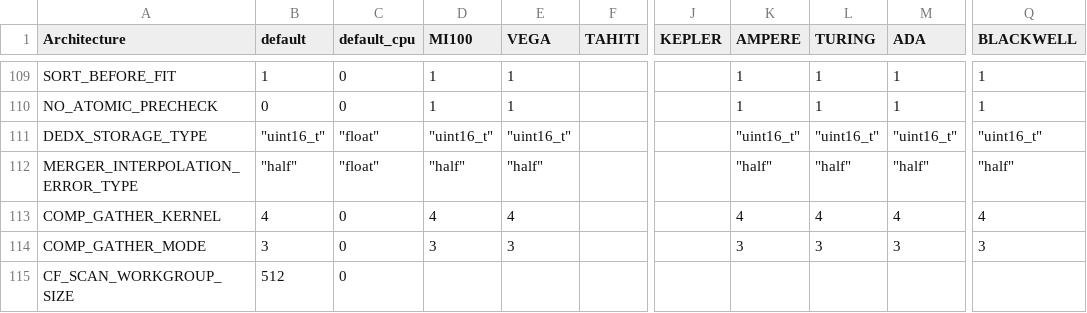
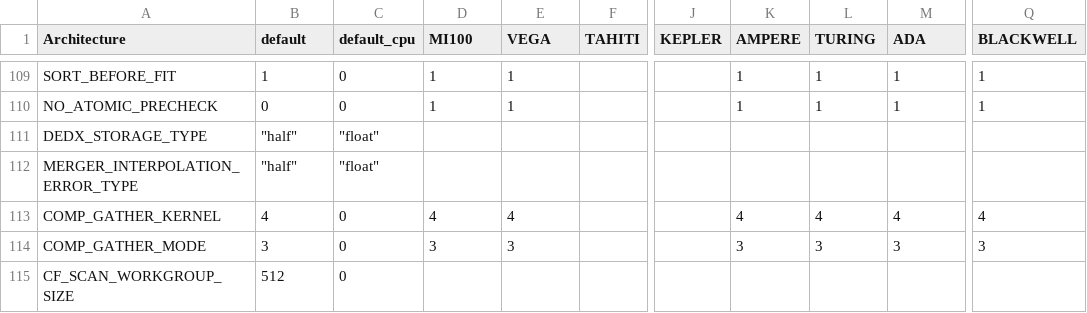
Before and after one commit to wpierozak/AliceO2, a CSV file: GPU/GPUTracking/Definitions/Parameters/GPUParameters.csv, drawn as a sheet; only a part is shown, gaps mark what is left out; the diff names each change by its address in the sheet, - before the commit and + after, or states it on an @@ line.

Commit message:
GPU TPC: Remove uint16_t storage type support for dEdx (not compatible with saturated signals)

```diff
--- a/GPU/GPUTracking/Definitions/Parameters/GPUParameters.csv
+++ b/GPU/GPUTracking/Definitions/Parameters/GPUParameters.csv
-B111 (default): "uint16_t"
+B111 (default): "half"
-D111 (MI100): "uint16_t"
+D111 (MI100): (empty)
-E111 (VEGA): "uint16_t"
+E111 (VEGA): (empty)
-K111 (AMPERE): "uint16_t"
+K111 (AMPERE): (empty)
-L111 (TURING): "uint16_t"
+L111 (TURING): (empty)
-M111 (ADA): "uint16_t"
+M111 (ADA): (empty)
-Q111 (BLACKWELL): "uint16_t"
+Q111 (BLACKWELL): (empty)
-D112 (MI100): "half"
+D112 (MI100): (empty)
-E112 (VEGA): "half"
+E112 (VEGA): (empty)
-K112 (AMPERE): "half"
+K112 (AMPERE): (empty)
-L112 (TURING): "half"
+L112 (TURING): (empty)
-M112 (ADA): "half"
+M112 (ADA): (empty)
-Q112 (BLACKWELL): "half"
+Q112 (BLACKWELL): (empty)
```
Also changed, not shown: 2 other files.
